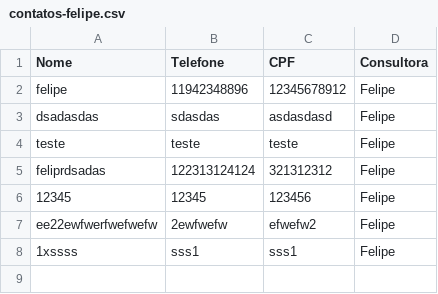
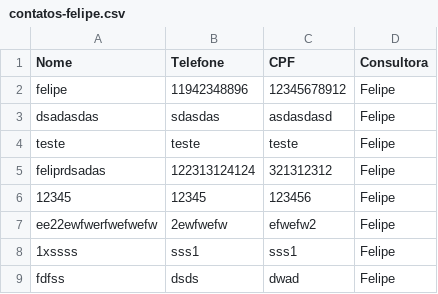
Before and after one commit to sousas2ds/Contatos, a CSV file: contatos-felipe.csv, drawn as a sheet; the diff names each change by its address in the sheet, - before the commit and + after, or states it on an @@ line.

Commit message:
Atualizando contatos-felipe.csv

```diff
--- a/contatos-felipe.csv
+++ b/contatos-felipe.csv
+row 9: fdfss | dsds | dwad | Felipe
```
